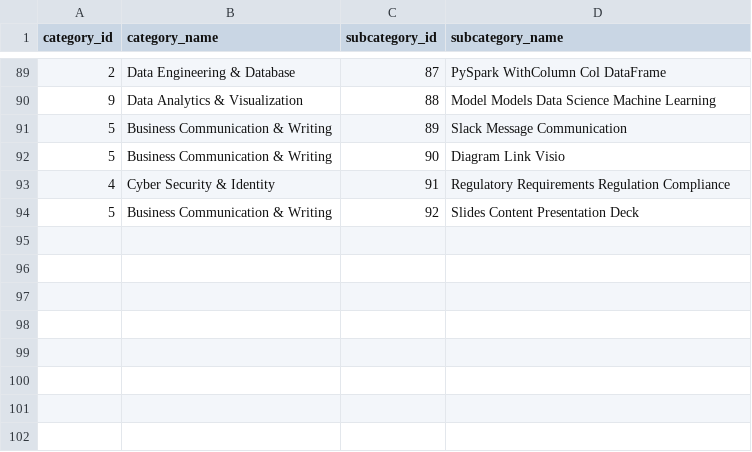
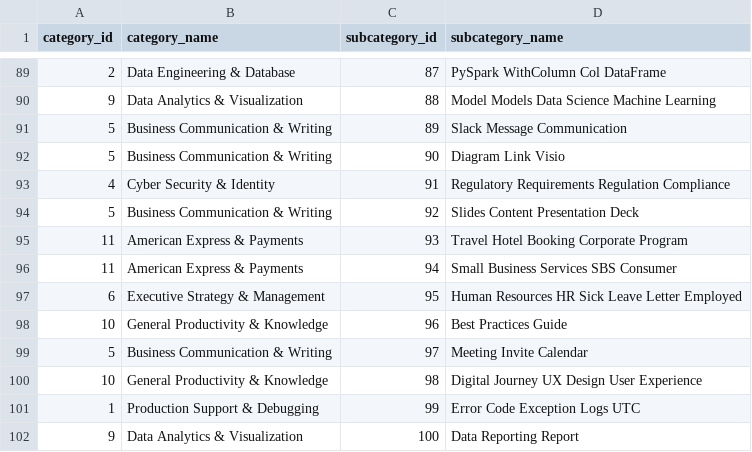
Before and after one commit to krishna-mk-0124/Prompt_Insights, a CSV file: AIObservatory/data/optimized_taxonomy.csv, drawn as a sheet; only a part is shown, gaps mark what is left out; the diff names each change by its address in the sheet, - before the commit and + after, or states it on an @@ line.

Commit message:
Round 4: Map 8 more clusters to official taxonomy and expand noise filter

```diff
--- a/AIObservatory/data/optimized_taxonomy.csv
+++ b/AIObservatory/data/optimized_taxonomy.csv
+row 95: 11 | American Express & Payments | 93 | Travel Hotel Booking Corporate Program
+row 96: 11 | American Express & Payments | 94 | Small Business Services SBS Consumer
+row 97: 6 | Executive Strategy & Management | 95 | Human Resources HR Sick Leave Letter Employed
+row 98: 10 | General Productivity & Knowledge | 96 | Best Practices Guide
+row 99: 5 | Business Communication & Writing | 97 | Meeting Invite Calendar
+row 100: 10 | General Productivity & Knowledge | 98 | Digital Journey UX Design User Experience
+row 101: 1 | Production Support & Debugging | 99 | Error Code Exception Logs UTC
+row 102: 9 | Data Analytics & Visualization | 100 | Data Reporting Report
```
Also changed, not shown: 1 other file.
